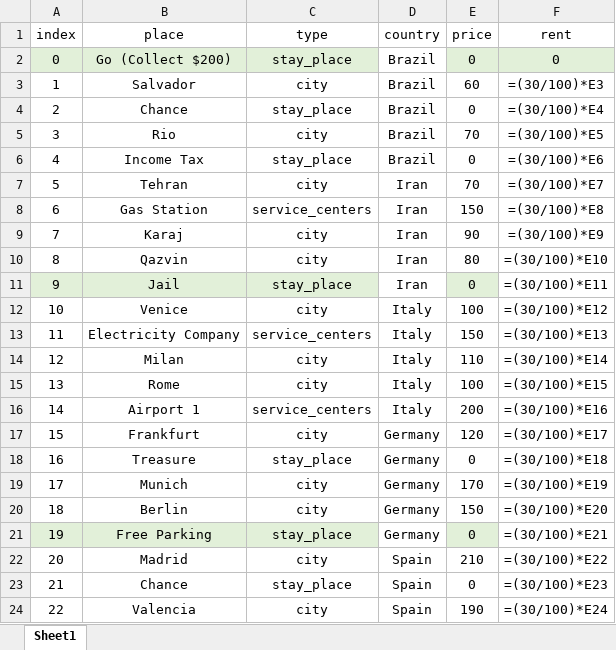
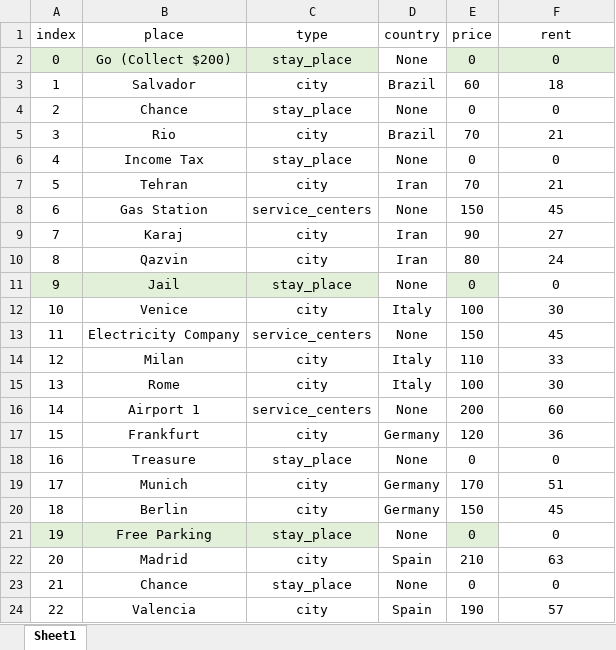
Before and after one commit to poripouria/Monopoly-Game, an Excel workbook: _Data/Properties-Detail.xlsx, sheet Sheet1, drawn as a sheet; only a part is shown; values as stored, in another font and other column widths than the file's, no borders; formulas without a stored value are shown as written; table styles not drawn; the diff covers the shown part only; the diff names each change by its address in the sheet, - before the commit and + after, or states it on an @@ line.

Commit message:
Add Upgrade option for properties

```diff
--- a/_Data/Properties-Detail.xlsx (sheet Sheet1)
+++ b/_Data/Properties-Detail.xlsx (sheet Sheet1)
-D2 (country): Brazil
+D2 (country): None
-F3 (rent): =(30/100)*E3
+F3 (rent): 18
-D4 (country): Brazil
+D4 (country): None
-F4 (rent): =(30/100)*E4
+F4 (rent): 0
-F5 (rent): =(30/100)*E5
+F5 (rent): 21
-D6 (country): Brazil
+D6 (country): None
-F6 (rent): =(30/100)*E6
+F6 (rent): 0
-F7 (rent): =(30/100)*E7
+F7 (rent): 21
-D8 (country): Iran
+D8 (country): None
-F8 (rent): =(30/100)*E8
+F8 (rent): 45
-F9 (rent): =(30/100)*E9
+F9 (rent): 27
-F10 (rent): =(30/100)*E10
+F10 (rent): 24
-D11 (country): Iran
+D11 (country): None
-F11 (rent): =(30/100)*E11
+F11 (rent): 0
-F12 (rent): =(30/100)*E12
+F12 (rent): 30
-D13 (country): Italy
+D13 (country): None
-F13 (rent): =(30/100)*E13
+F13 (rent): 45
-F14 (rent): =(30/100)*E14
+F14 (rent): 33
-F15 (rent): =(30/100)*E15
+F15 (rent): 30
-D16 (country): Italy
+D16 (country): None
-F16 (rent): =(30/100)*E16
+F16 (rent): 60
-F17 (rent): =(30/100)*E17
+F17 (rent): 36
-D18 (country): Germany
+D18 (country): None
-F18 (rent): =(30/100)*E18
+F18 (rent): 0
-F19 (rent): =(30/100)*E19
+F19 (rent): 51
-F20 (rent): =(30/100)*E20
+F20 (rent): 45
-D21 (country): Germany
+D21 (country): None
-F21 (rent): =(30/100)*E21
+F21 (rent): 0
-F22 (rent): =(30/100)*E22
+F22 (rent): 63
-D23 (country): Spain
+D23 (country): None
-F23 (rent): =(30/100)*E23
+F23 (rent): 0
-F24 (rent): =(30/100)*E24
+F24 (rent): 57
```
Also changed, not shown: 24 edited cells elsewhere in this sheet, 4 other files.
